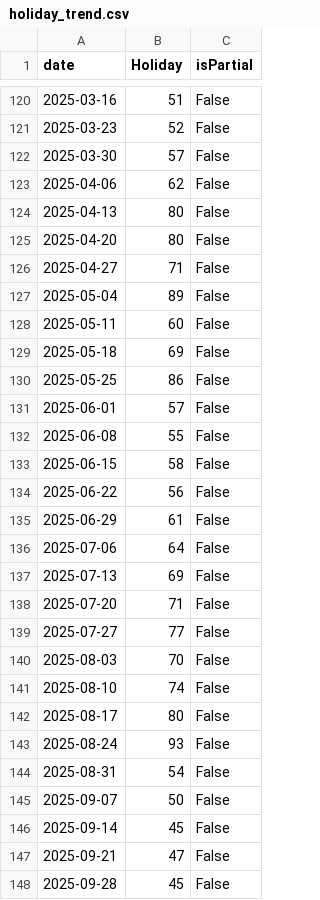
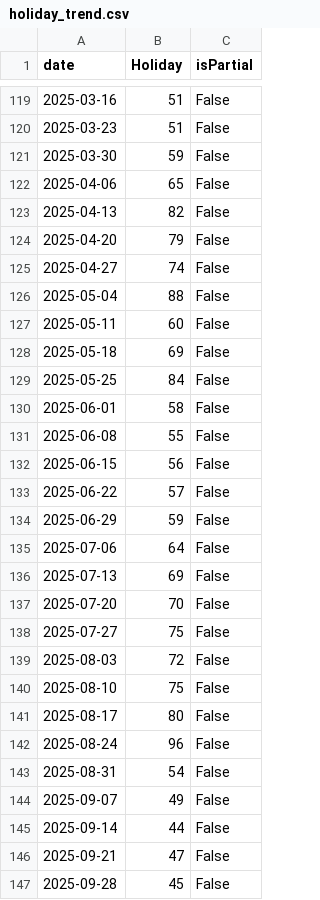
Before and after one commit to JakeOsmond/google-trends-scheduler, a CSV file: docs/holiday_trend.csv, drawn as a sheet; only a part is shown, gaps mark what is left out; the diff covers the shown part only.

```diff
--- a/docs/holiday_trend.csv
+++ b/docs/holiday_trend.csv
@@ -120,28 +119,28 @@ date,Holiday,isPartial
 2025-03-16,51,False
-2025-03-23,52,False
-2025-03-30,57,False
-2025-04-06,62,False
-2025-04-13,80,False
-2025-04-20,80,False
-2025-04-27,71,False
-2025-05-04,89,False
+2025-03-23,51,False
+2025-03-30,59,False
+2025-04-06,65,False
+2025-04-13,82,False
+2025-04-20,79,False
+2025-04-27,74,False
+2025-05-04,88,False
 2025-05-11,60,False
 2025-05-18,69,False
-2025-05-25,86,False
-2025-06-01,57,False
+2025-05-25,84,False
+2025-06-01,58,False
 2025-06-08,55,False
-2025-06-15,58,False
-2025-06-22,56,False
-2025-06-29,61,False
+2025-06-15,56,False
+2025-06-22,57,False
+2025-06-29,59,False
 2025-07-06,64,False
 2025-07-13,69,False
-2025-07-20,71,False
-2025-07-27,77,False
-2025-08-03,70,False
-2025-08-10,74,False
+2025-07-20,70,False
+2025-07-27,75,False
+2025-08-03,72,False
+2025-08-10,75,False
 2025-08-17,80,False
-2025-08-24,93,False
+2025-08-24,96,False
 2025-08-31,54,False
-2025-09-07,50,False
-2025-09-14,45,False
+2025-09-07,49,False
+2025-09-14,44,False
 2025-09-21,47,False
```
Also changed, not shown: 1 added row, 1 removed row and 82 edited cells elsewhere in this file.
